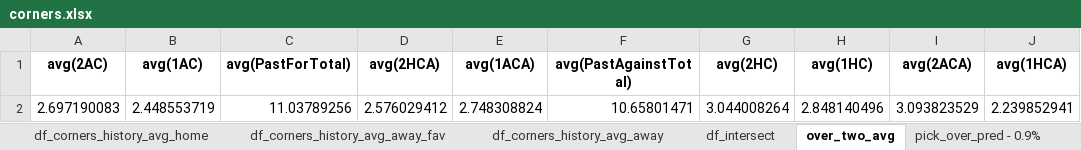
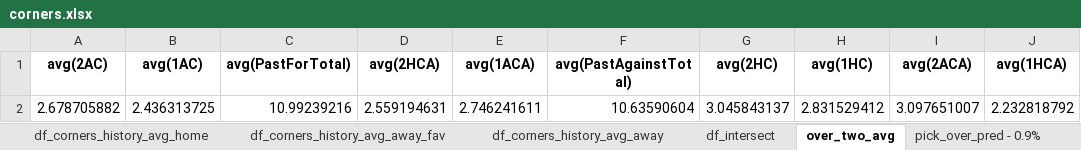
Before and after one commit to lhanna77/pyspark-devcontainer, an Excel workbook: files/output/football/corners/corners.xlsx, sheet over_two_avg, drawn as a sheet; values as stored, in another font and other column widths than the file's, no borders; removed rows and columns are numbered as before the commit, all else as after; the diff names each change by its address in the sheet, - before the commit and + after, or states it on an @@ line.

```diff
--- a/files/output/football/corners/corners.xlsx (sheet over_two_avg)
+++ b/files/output/football/corners/corners.xlsx (sheet over_two_avg)
-row 2: 2.697190083 | 2.448553719 | 11.03789256 | 2.576029412 | 2.748308824 | 10.65801471 | 3.044008264 | 2.848140496 | 3.093823529 | 2.239852941
+row 2: 2.678705882 | 2.436313725 | 10.99239216 | 2.559194631 | 2.746241611 | 10.63590604 | 3.045843137 | 2.831529412 | 3.097651007 | 2.232818792
```
Also changed, not shown: sheet df_corners_history_avg_home, sheet df_intersect, sheet history_more_two, sheet df_corners_history_avg_away, sheet df_corners_history_avg_away_fav, sheet pick_over_pred - 0.9%, 10 other files.
